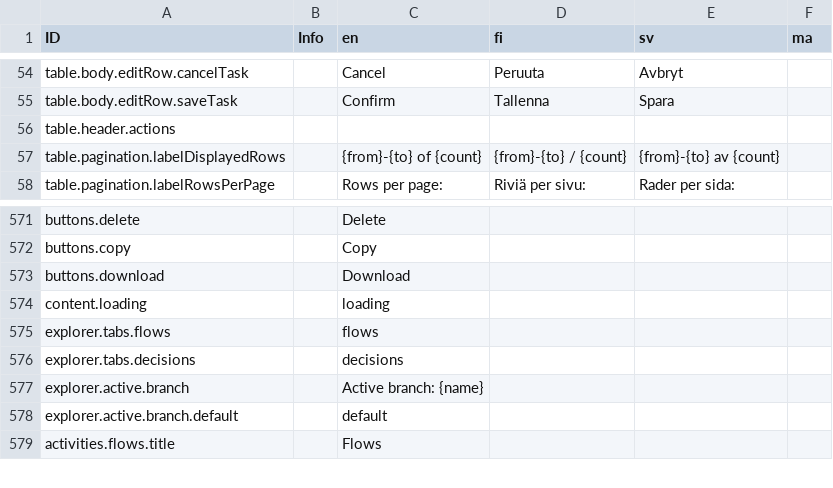
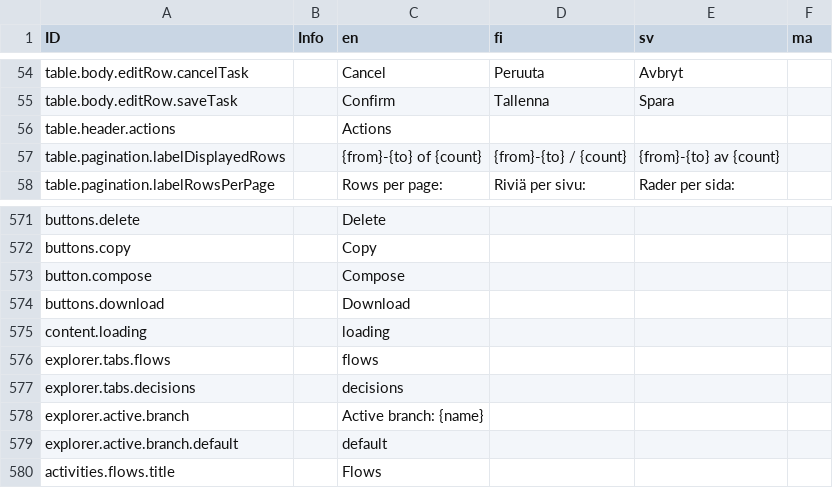
Before and after one commit to digiexpress-io/digiexpress-parent, a CSV file: ts_setup/eveli-ide/intl.csv, drawn as a sheet; only a part is shown, gaps mark what is left out.

```diff
--- a/ts_setup/eveli-ide/intl.csv
+++ b/ts_setup/eveli-ide/intl.csv
@@ -55,3 +55,3 @@ table.body.editRow.cancelTask,,Cancel,Peruuta,Avbryt,
 table.body.editRow.saveTask,,Confirm,Tallenna,Spara,
-table.header.actions,,,,,
+table.header.actions,,Actions,,,
 table.pagination.labelDisplayedRows,,{from}-{to} of {count},{from}-{to} / {count},{from}-{to} av {count},
@@ -572,2 +572,3 @@ buttons.delete,,Delete,,,
 buttons.copy,,Copy,,,
+button.compose,,Compose,,,
 buttons.download,,Download,,,
```
Also changed, not shown: ts_setup/gamut/intl.csv, 4 other files.
